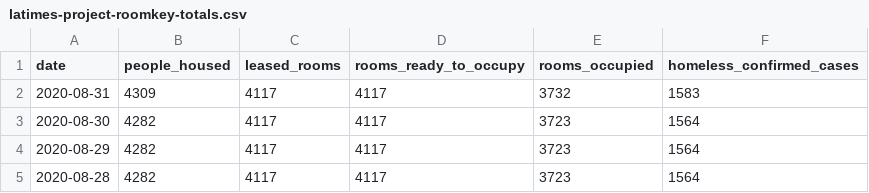
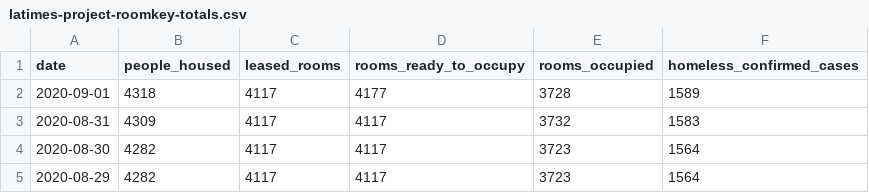
Before and after one commit to datadesk/california-coronavirus-data, a CSV file: latimes-project-roomkey-totals.csv, drawn as a sheet; only a part is shown; the shorter side is filled out with more unchanged rows.

```diff
--- a/latimes-project-roomkey-totals.csv
+++ b/latimes-project-roomkey-totals.csv
@@ -1,2 +1,3 @@
 date,people_housed,leased_rooms,rooms_ready_to_occupy,rooms_occupied,homeless_confirmed_cases
+2020-09-01,4318,4117,4177,3728,1589
 2020-08-31,4309,4117,4117,3732,1583
```
Also changed, not shown: 1 other file.
